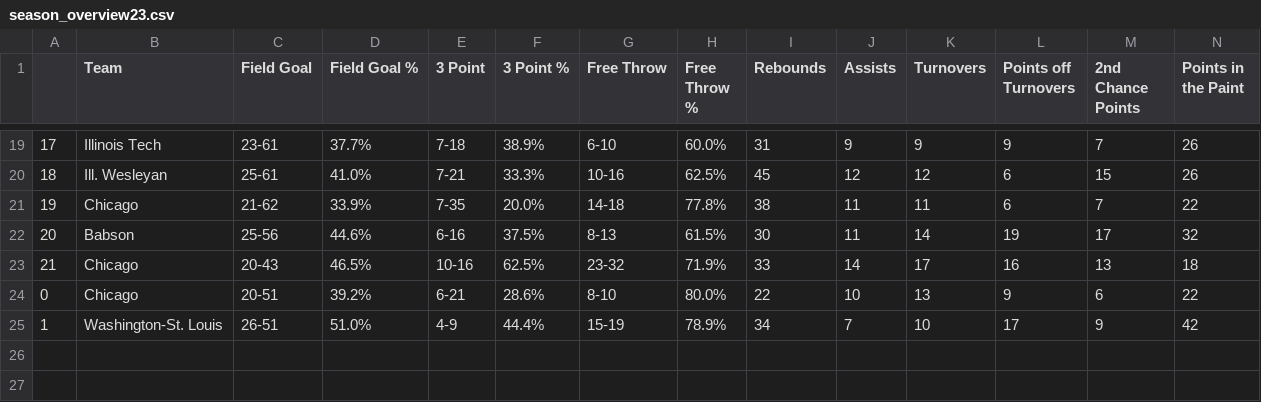
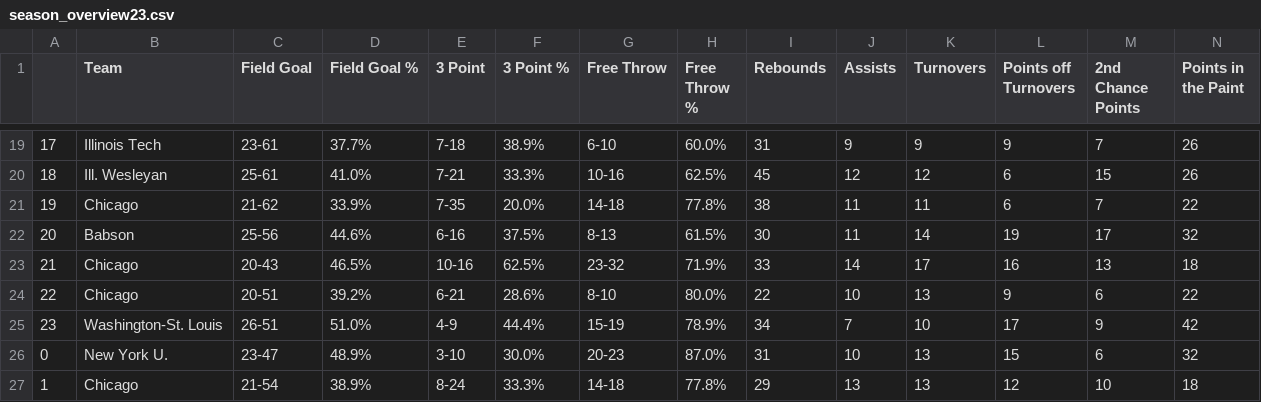
Before and after one commit to jeremydumalig/Chicago-Analytics, a CSV file: season_overview23.csv, drawn as a sheet; only a part is shown, gaps mark what is left out; rows hold the shown columns only; the diff names each change by its address in the sheet, - before the commit and + after, or states it on an @@ line.

```diff
--- a/season_overview23.csv
+++ b/season_overview23.csv
@@ column A renumbered between rows 24 and 25 @@
+row 26: 0 | New York U. | 23-47 | 48.9% | 3-10 | 30.0% | 20-23 | 87.0% | 31 | 10 | 13 | 15 | 6 | 32
+row 27: 1 | Chicago | 21-54 | 38.9% | 8-24 | 33.3% | 14-18 | 77.8% | 29 | 13 | 13 | 12 | 10 | 18
```
Also changed, not shown: mbb_uaa_scout.csv, w_season_overview23.csv, 7 other files.
